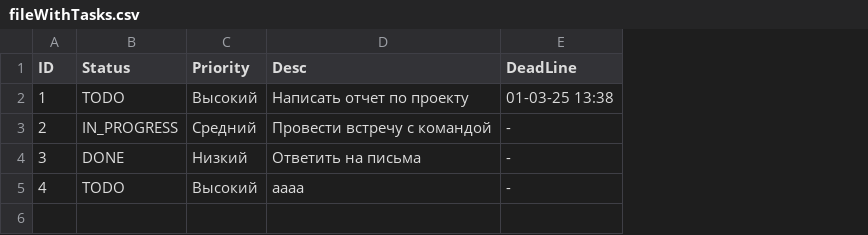
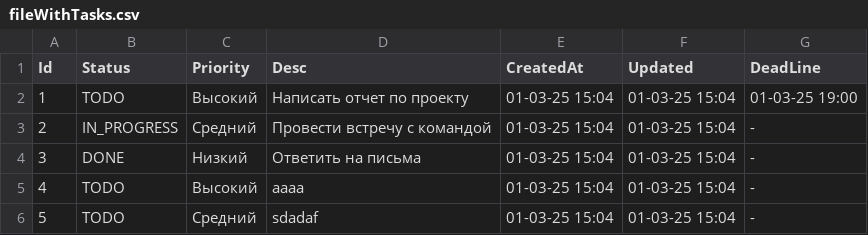
Before and after one commit to gogogok/MenegerTask, a CSV file: MenuLib/fileWithTasks.csv, drawn as a sheet; addresses are those after the commit; the diff names each change by its address in the sheet, - before the commit and + after, or states it on an @@ line.

```diff
--- a/MenuLib/fileWithTasks.csv
+++ b/MenuLib/fileWithTasks.csv
+column E (CreatedAt), rows 2-5: all 01-03-25 15:04
+column F (Updated), rows 2-5: all 01-03-25 15:04
-A1: ID
+A1: Id
-G2 (DeadLine): 01-03-25 13:38
+G2 (DeadLine): 01-03-25 19:00
+row 6: 5 | TODO | Средний | sdadaf | 01-03-25 15:04 | 01-03-25 15:04 | -
```
Also changed, not shown: 53 other files.
